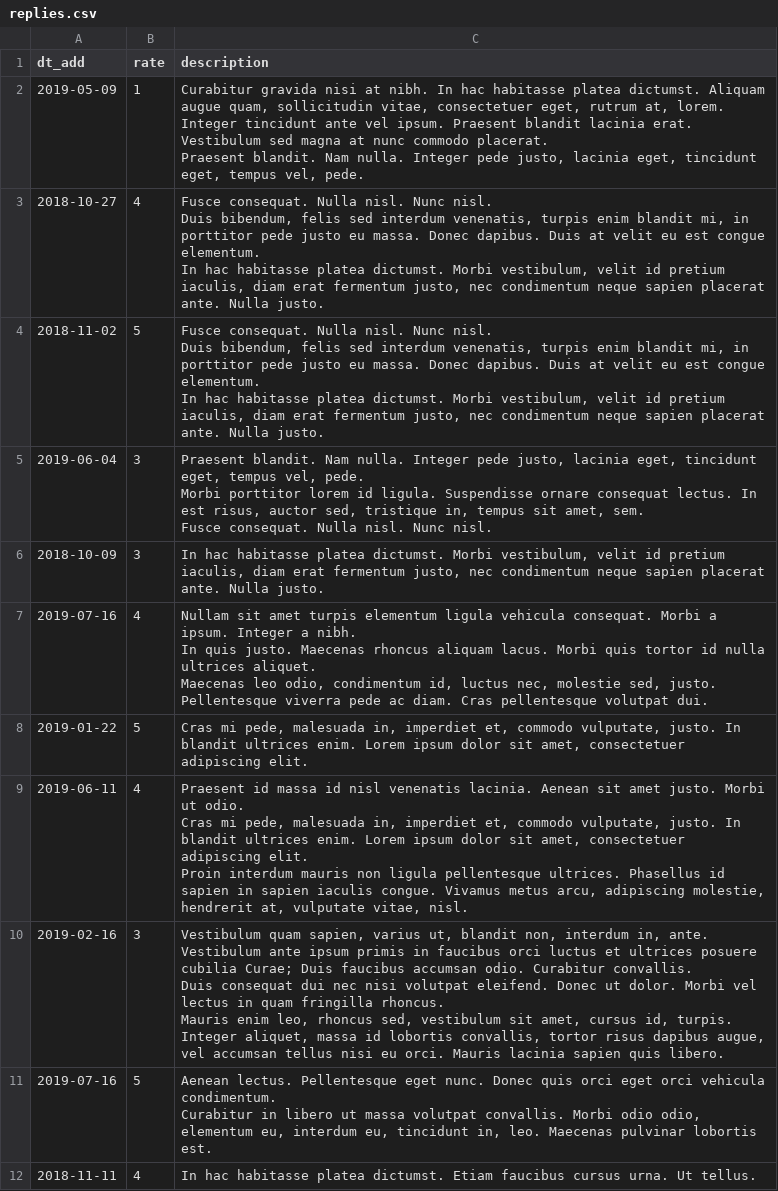
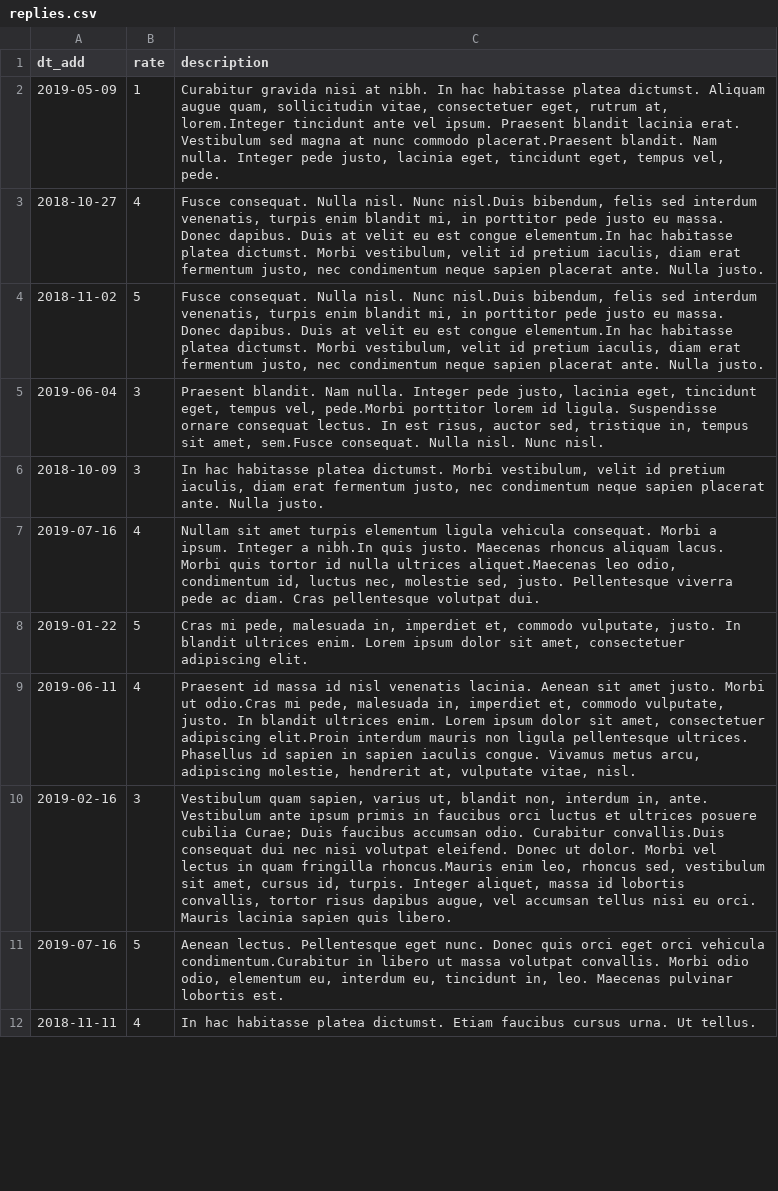
Before and after one commit to htmlacademy-yii/1043553-task-force-1, a CSV file: data/replies.csv, drawn as a sheet; only a part is shown; ↵ is a line break in a cell; the diff covers the shown part only; the diff names each change by its address in the sheet, - before the commit and + after, or states it on an @@ line.

```diff
--- a/data/replies.csv
+++ b/data/replies.csv
-C2 (description): …rutrum at, lorem. ↵ Integer tincidunt ante vel ipsum. Praesent blandit lacinia erat. Vestibulum sed magna at nunc commodo placerat. ↵ Praesent blandit. Nam…
+C2 (description): …rutrum at, lorem.Integer tincidunt ante vel ipsum. Praesent blandit lacinia erat. Vestibulum sed magna at nunc commodo placerat.Praesent blandit. Nam…
-C3:C4 (description): …nisl. Nunc nisl. ↵ Duis bibendum, felis sed interdum venenatis, turpis enim blandit mi, in porttitor pede justo eu massa. Donec dapibus. Duis at velit eu est congue elementum. ↵ In hac habitasse…
+C3:C4 (description): …nisl. Nunc nisl.Duis bibendum, felis sed interdum venenatis, turpis enim blandit mi, in porttitor pede justo eu massa. Donec dapibus. Duis at velit eu est congue elementum.In hac habitasse…
-C5 (description): …tempus vel, pede. ↵ Morbi porttitor lorem id ligula. Suspendisse ornare consequat lectus. In est risus, auctor sed, tristique in, tempus sit amet, sem. ↵ Fusce consequat. Nulla…
+C5 (description): …tempus vel, pede.Morbi porttitor lorem id ligula. Suspendisse ornare consequat lectus. In est risus, auctor sed, tristique in, tempus sit amet, sem.Fusce consequat. Nulla…
-C7 (description): …Integer a nibh. ↵ In quis justo. Maecenas rhoncus aliquam lacus. Morbi quis tortor id nulla ultrices aliquet. ↵ Maecenas leo odio,…
+C7 (description): …Integer a nibh.In quis justo. Maecenas rhoncus aliquam lacus. Morbi quis tortor id nulla ultrices aliquet.Maecenas leo odio,…
-C9 (description): …Morbi ut odio. ↵ Cras mi pede, malesuada in, imperdiet et, commodo vulputate, justo. In blandit ultrices enim. Lorem ipsum dolor sit amet, consectetuer adipiscing elit. ↵ Proin interdum mauris…
+C9 (description): …Morbi ut odio.Cras mi pede, malesuada in, imperdiet et, commodo vulputate, justo. In blandit ultrices enim. Lorem ipsum dolor sit amet, consectetuer adipiscing elit.Proin interdum mauris…
-C10 (description): …odio. Curabitur convallis. ↵ Duis consequat dui nec nisi volutpat eleifend. Donec ut dolor. Morbi vel lectus in quam fringilla rhoncus. ↵ Mauris enim leo,…
+C10 (description): …odio. Curabitur convallis.Duis consequat dui nec nisi volutpat eleifend. Donec ut dolor. Morbi vel lectus in quam fringilla rhoncus.Mauris enim leo,…
-C11 (description): …orci vehicula condimentum. ↵ Curabitur in libero…
+C11 (description): …orci vehicula condimentum.Curabitur in libero…
```
Also changed, not shown: 8 edited cells elsewhere in this file, data/opinions.csv, data/tasks.csv, 3 other files.
